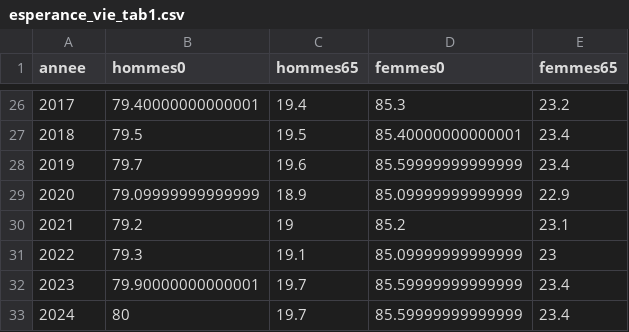
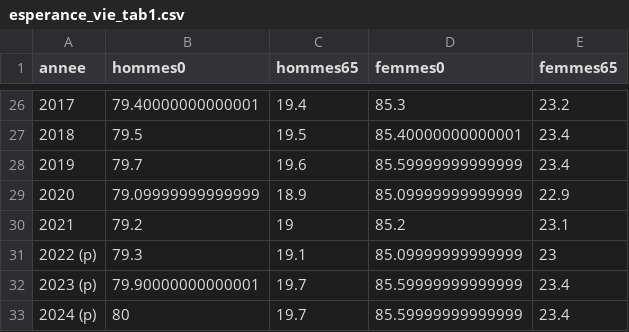
Before and after one commit to mthevenin/tssp, a CSV file: mortalite-cause-deces/esperance-vie/esperance_vie_tab1.csv, drawn as a sheet; only a part is shown, gaps mark what is left out.

Commit message:
maj 22-07-2025

```diff
--- a/mortalite-cause-deces/esperance-vie/esperance_vie_tab1.csv
+++ b/mortalite-cause-deces/esperance-vie/esperance_vie_tab1.csv
@@ -30,4 +30,4 @@ annee,hommes0,hommes65,femmes0,femmes65
 2021,79.2,19,85.2,23.1
-2022,79.3,19.1,85.09999999999999,23
-2023,79.90000000000001,19.7,85.59999999999999,23.4
-2024,80,19.7,85.59999999999999,23.4
+2022 (p),79.3,19.1,85.09999999999999,23
+2023 (p),79.90000000000001,19.7,85.59999999999999,23.4
+2024 (p),80,19.7,85.59999999999999,23.4
```
